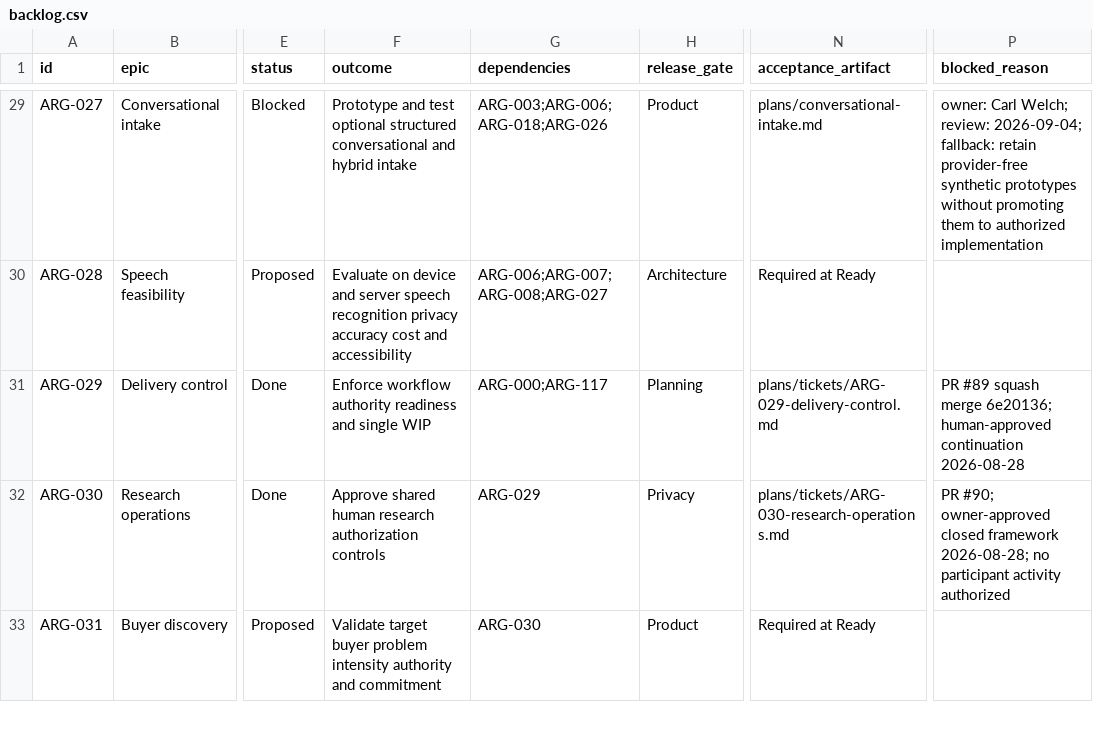
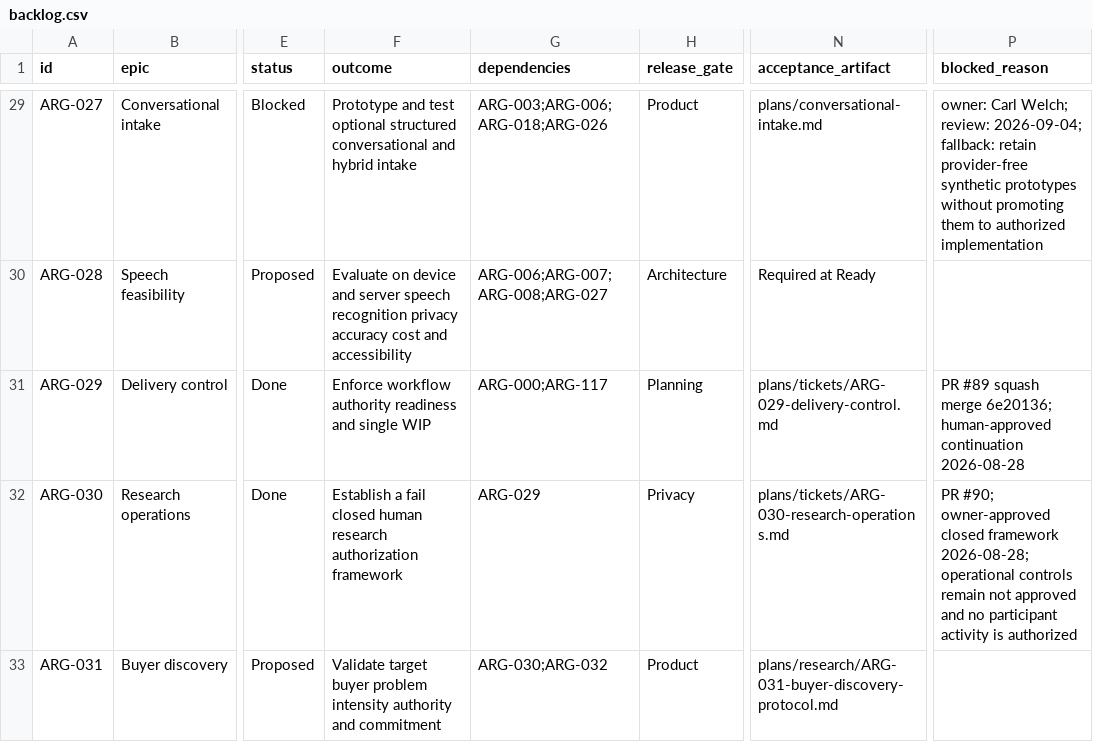
Before and after one commit to carlwelchdesign/matchmaker-ai, a CSV file: plans/tickets/backlog.csv, drawn as a sheet; only a part is shown, gaps mark what is left out; the diff covers the shown part only; the diff names each change by its address in the sheet, - before the commit and + after, or states it on an @@ line.

Commit message:
ARG-032: Prepare buyer-discovery protocol (#91)
* ARG-032: prepare buyer discovery protocol

* ARG-032: record draft PR handoff

```diff
--- a/plans/tickets/backlog.csv
+++ b/plans/tickets/backlog.csv
-F32 (outcome): Approve shared human research authorization controls
+F32 (outcome): Establish a fail closed human research authorization framework
-P32 (blocked_reason): …framework 2026-08-28; no participant activity authorized
+P32 (blocked_reason): …framework 2026-08-28; operational controls remain not approved and no participant activity is authorized
-G33 (dependencies): ARG-030
+G33 (dependencies): ARG-030;ARG-032
-N33 (acceptance_artifact): Required at Ready
+N33 (acceptance_artifact): plans/research/ARG-031-buyer-discovery-protocol.md
```
Also changed, not shown: 1 added row elsewhere in this file, 12 other files.
